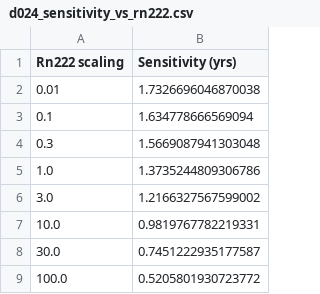
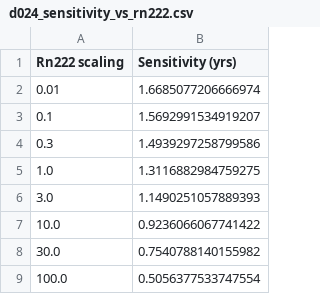
Before and after one commit to YMTheory/sensitivity, a CSV file: work/SensitivityPaper2020_scripts/PaperPlots/Data/d024_sensitivity_vs_rn222.csv, drawn as a sheet.

Commit message:
Modifications to plots for paper

```diff
--- a/work/SensitivityPaper2020_scripts/PaperPlots/Data/d024_sensitivity_vs_rn222.csv
+++ b/work/SensitivityPaper2020_scripts/PaperPlots/Data/d024_sensitivity_vs_rn222.csv
@@ -1,9 +1,9 @@
 Rn222 scaling,Sensitivity (yrs)
-0.01,1.7326696046870038
-0.1,1.634778666569094
-0.3,1.5669087941303048
-1.0,1.3735244809306786
-3.0,1.2166327567599002
-10.0,0.9819767782219331
-30.0,0.7451222935177587
-100.0,0.5205801930723772
+0.01,1.6685077206666974
+0.1,1.5692991534919207
+0.3,1.4939297258799586
+1.0,1.3116882984759275
+3.0,1.1490251057889393
+10.0,0.9236066067741422
+30.0,0.7540788140155982
+100.0,0.5056377533747554
```
Also changed, not shown: work/SensitivityPaper2020_scripts/PaperPlots/Data/d024_sensitivity_vs_xe137.csv, 8 other files.
